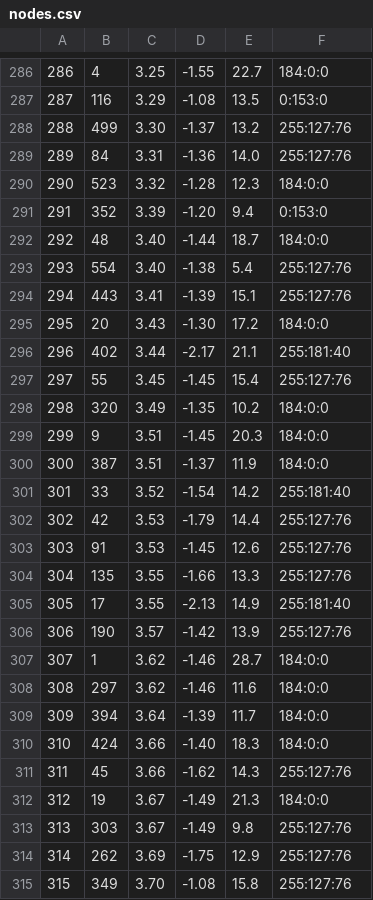
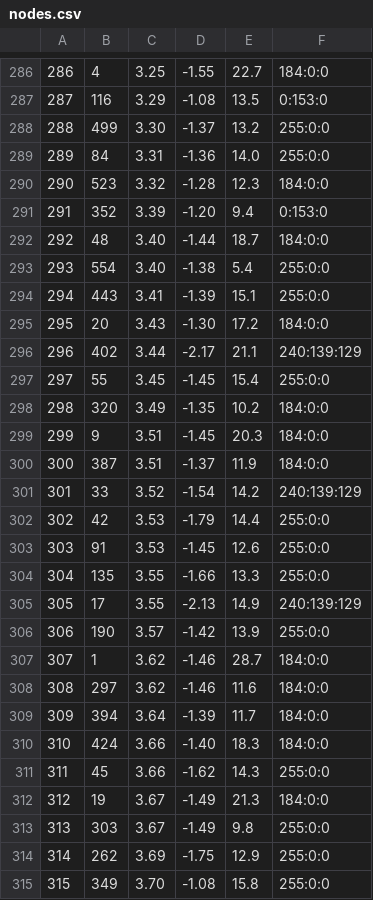
Before and after one commit to CIShell/cishell-applications, a CSV file: scipolicy/plugins/normal_plugins/edu.iu.scipolicy.visualization.scimap.references/src/edu/iu/scipolicy/visualization/scimap/references/nodes.csv, drawn as a sheet; only a part is shown, gaps mark what is left out; the diff covers the shown part only.

```diff
--- a/scipolicy/plugins/normal_plugins/edu.iu.scipolicy.visualization.scimap.references/src/edu/iu/scipolicy/visualization/scimap/references/nodes.csv
+++ b/scipolicy/plugins/normal_plugins/edu.iu.scipolicy.visualization.scimap.references/src/edu/iu/scipolicy/visualization/scimap/references/nodes.csv
@@ -287,4 +287,4 @@
 287,116,3.29,-1.08,13.5,0:153:0
-288,499,3.30,-1.37,13.2,255:127:76
-289,84,3.31,-1.36,14.0,255:127:76
+288,499,3.30,-1.37,13.2,255:0:0
+289,84,3.31,-1.36,14.0,255:0:0
 290,523,3.32,-1.28,12.3,184:0:0
@@ -292,7 +292,7 @@
 292,48,3.40,-1.44,18.7,184:0:0
-293,554,3.40,-1.38,5.4,255:127:76
-294,443,3.41,-1.39,15.1,255:127:76
+293,554,3.40,-1.38,5.4,255:0:0
+294,443,3.41,-1.39,15.1,255:0:0
 295,20,3.43,-1.30,17.2,184:0:0
-296,402,3.44,-2.17,21.1,255:181:40
-297,55,3.45,-1.45,15.4,255:127:76
+296,402,3.44,-2.17,21.1,240:139:129
+297,55,3.45,-1.45,15.4,255:0:0
 298,320,3.49,-1.35,10.2,184:0:0
@@ -300,8 +300,8 @@
 300,387,3.51,-1.37,11.9,184:0:0
-301,33,3.52,-1.54,14.2,255:181:40
-302,42,3.53,-1.79,14.4,255:127:76
-303,91,3.53,-1.45,12.6,255:127:76
-304,135,3.55,-1.66,13.3,255:127:76
-305,17,3.55,-2.13,14.9,255:181:40
-306,190,3.57,-1.42,13.9,255:127:76
+301,33,3.52,-1.54,14.2,240:139:129
+302,42,3.53,-1.79,14.4,255:0:0
+303,91,3.53,-1.45,12.6,255:0:0
+304,135,3.55,-1.66,13.3,255:0:0
+305,17,3.55,-2.13,14.9,240:139:129
+306,190,3.57,-1.42,13.9,255:0:0
 307,1,3.62,-1.46,28.7,184:0:0
@@ -310,6 +310,6 @@
 310,424,3.66,-1.40,18.3,184:0:0
-311,45,3.66,-1.62,14.3,255:127:76
+311,45,3.66,-1.62,14.3,255:0:0
 312,19,3.67,-1.49,21.3,184:0:0
-313,303,3.67,-1.49,9.8,255:127:76
-314,262,3.69,-1.75,12.9,255:127:76
-315,349,3.70,-1.08,15.8,255:127:76
+313,303,3.67,-1.49,9.8,255:0:0
+314,262,3.69,-1.75,12.9,255:0:0
+315,349,3.70,-1.08,15.8,255:0:0
```
Also changed, not shown: 153 edited cells elsewhere in this file, scipolicy/plugins/normal_plugins/edu.iu.scipolicy.visualization.scimap.references/src/edu/iu/scipolicy/visualization/scimap/references/edges.csv, 2 other files.
